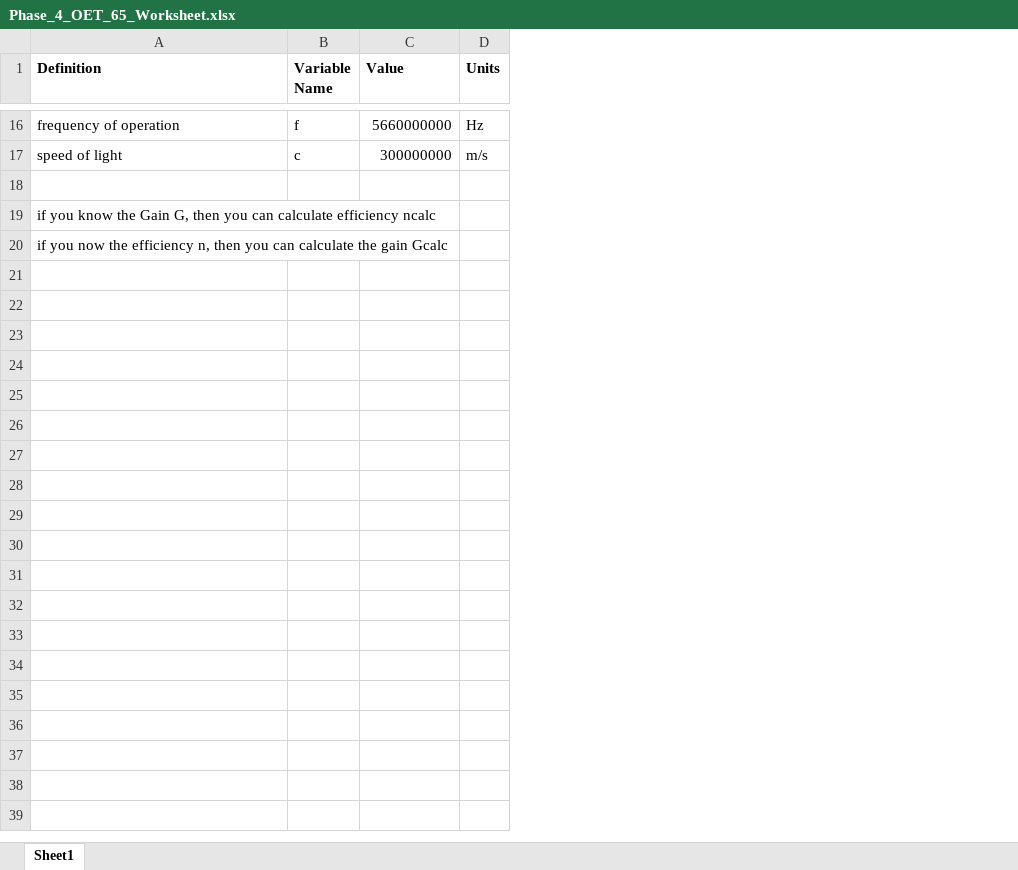
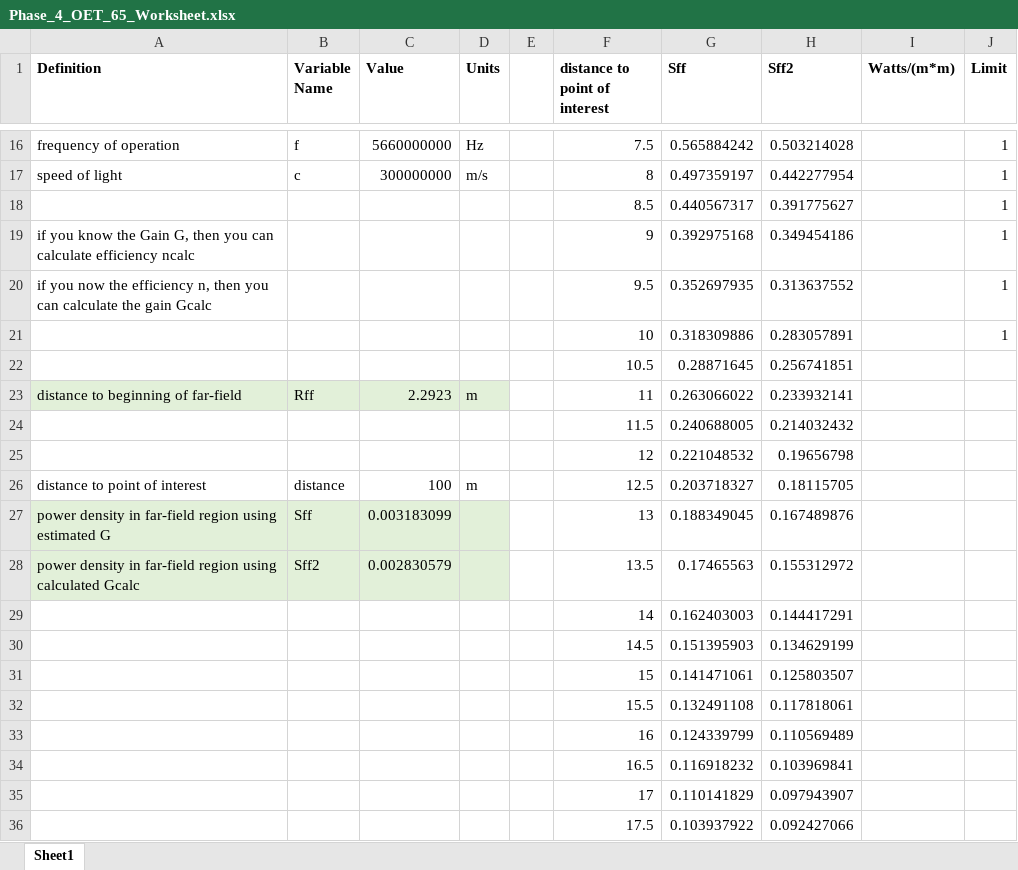
Before and after one commit to OpenResearchInstitute/documents, an Excel workbook: Engineering/Requirements/untitled folder/Phase_4_OET_65_Worksheet.xlsx, sheet Sheet1, drawn as a sheet; only a part is shown, gaps mark what is left out; values as stored, in another font and other column widths than the file's, no borders; charts and pictures not drawn; the diff covers the shown part only; the diff names each change by its address in the sheet, - before the commit and + after, or states it on an @@ line.

Commit message:
First Draft
First draft with graphical results

```diff
--- a/Engineering/Requirements/untitled folder/Phase_4_OET_65_Worksheet.xlsx (sheet Sheet1)
+++ b/Engineering/Requirements/untitled folder/Phase_4_OET_65_Worksheet.xlsx (sheet Sheet1)
+column E, empty
+column F (distance to point of interest), rows 16-20: 7.5 | 8 | 8.5 | 9 | 9.5
+column G (Sff), rows 16-20: 0.565884242 | 0.497359197 | 0.440567317 | 0.392975168 | 0.352697935
+column H (Sff2), rows 16-20: 0.503214028 | 0.442277954 | 0.391775627 | 0.349454186 | 0.313637552
+column I (Watts/(m*m)), empty
+column J (Limit), rows 16-20: all 1
-row 18: (empty)
+row 18:  |  |  |  |  | 8.5 | 0.440567317 | 0.391775627 |  | 1
+row 21:  |  |  |  |  | 10 | 0.318309886 | 0.283057891 |  | 1
+row 22:  |  |  |  |  | 10.5 | 0.28871645 | 0.256741851
+row 23: distance to beginning of far-field | Rff | 2.2923 | m |  | 11 | 0.263066022 | 0.233932141
+row 24:  |  |  |  |  | 11.5 | 0.240688005 | 0.214032432
+row 25:  |  |  |  |  | 12 | 0.221048532 | 0.19656798
+row 26: distance to point of interest | distance | 100 | m |  | 12.5 | 0.203718327 | 0.18115705
+row 27: power density in far-field region using estimated G | Sff | 0.003183099 |  |  | 13 | 0.188349045 | 0.167489876
+row 28: power density in far-field region using calculated Gcalc | Sff2 | 0.002830579 |  |  | 13.5 | 0.17465563 | 0.155312972
+row 29:  |  |  |  |  | 14 | 0.162403003 | 0.144417291
+row 30:  |  |  |  |  | 14.5 | 0.151395903 | 0.134629199
+row 31:  |  |  |  |  | 15 | 0.141471061 | 0.125803507
+row 32:  |  |  |  |  | 15.5 | 0.132491108 | 0.117818061
+row 33:  |  |  |  |  | 16 | 0.124339799 | 0.110569489
+row 34:  |  |  |  |  | 16.5 | 0.116918232 | 0.103969841
+row 35:  |  |  |  |  | 17 | 0.110141829 | 0.097943907
+row 36:  |  |  |  |  | 17.5 | 0.103937922 | 0.092427066
```
Also changed, not shown: 365 added rows elsewhere in this sheet, charts or pictures.
